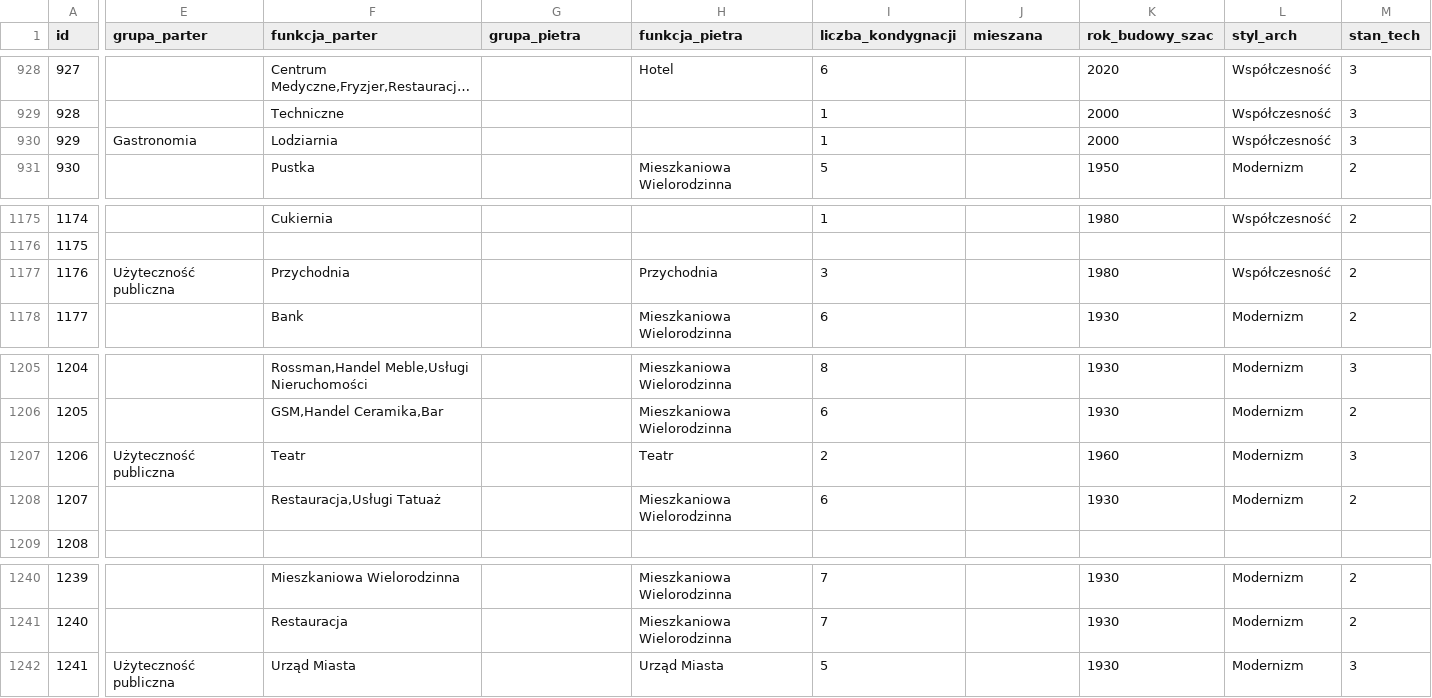
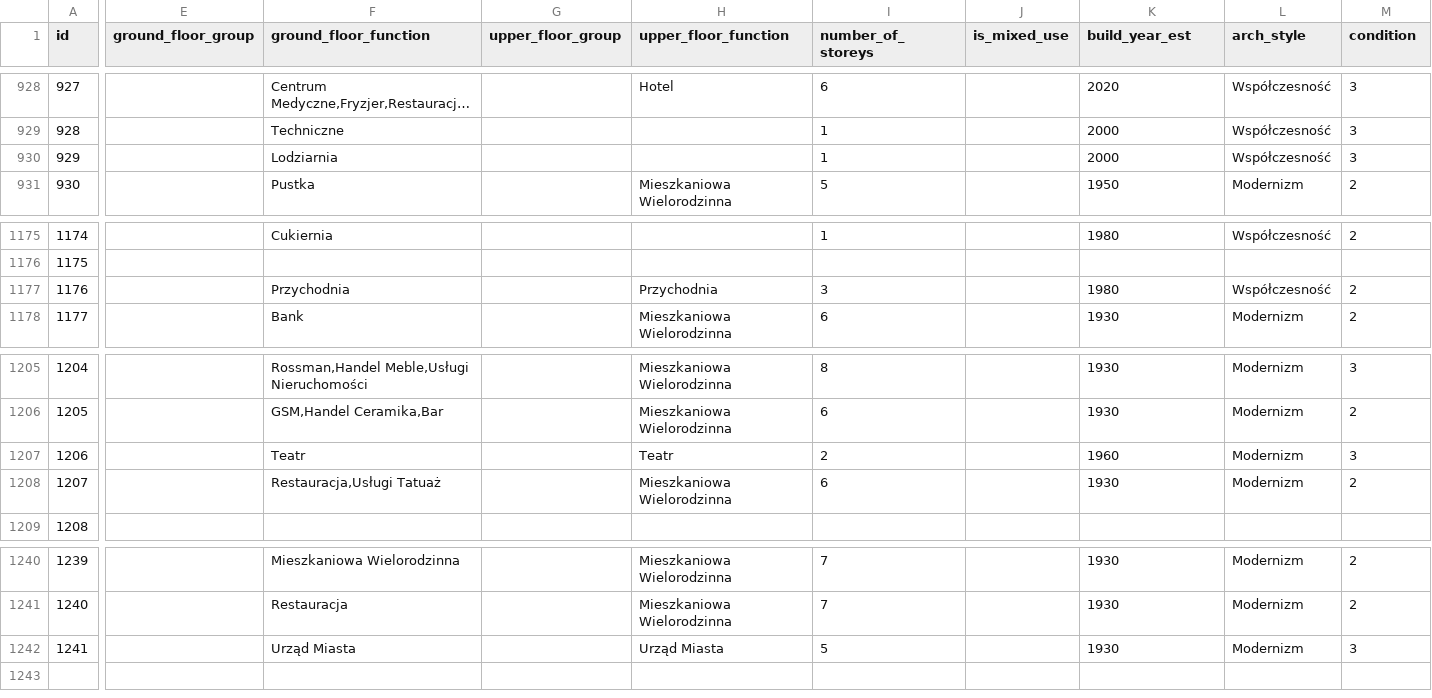
Before and after one commit to MichalRyplewicz/gdynia-srodmiescie, a CSV file: data/raw/srodmiescie_raw.csv, drawn as a sheet; only a part is shown, gaps mark what is left out; long unchanged cells end in …; the diff covers the shown part only; the diff names each change by its address in the sheet, - before the commit and + after, or states it on an @@ line.

```diff
--- a/data/raw/srodmiescie_raw.csv
+++ b/data/raw/srodmiescie_raw.csv
-E1: grupa_parter
+E1: ground_floor_group
-F1: funkcja_parter
+F1: ground_floor_function
-G1: grupa_pietra
+G1: upper_floor_group
-H1: funkcja_pietra
+H1: upper_floor_function
-I1: liczba_kondygnacji
+I1: number_of_storeys
-J1: mieszana
+J1: is_mixed_use
-K1: rok_budowy_szac
+K1: build_year_est
-L1: styl_arch
+L1: arch_style
-M1: stan_tech
+M1: condition
-E930 (ground_floor_group): Gastronomia
+E930 (ground_floor_group): (empty)
-E1177 (ground_floor_group): Użyteczność publiczna
+E1177 (ground_floor_group): (empty)
-E1207 (ground_floor_group): Użyteczność publiczna
+E1207 (ground_floor_group): (empty)
-E1242 (ground_floor_group): Użyteczność publiczna
+E1242 (ground_floor_group): (empty)
```
Also changed, not shown: 15 edited cells elsewhere in this file.
